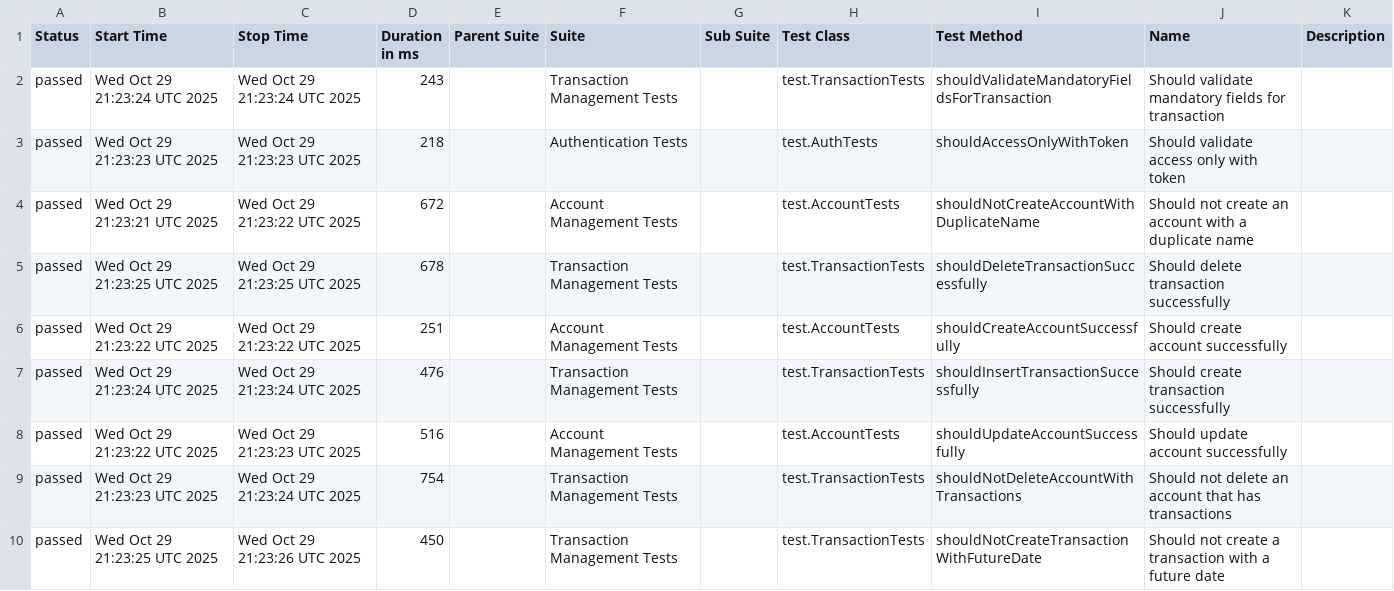
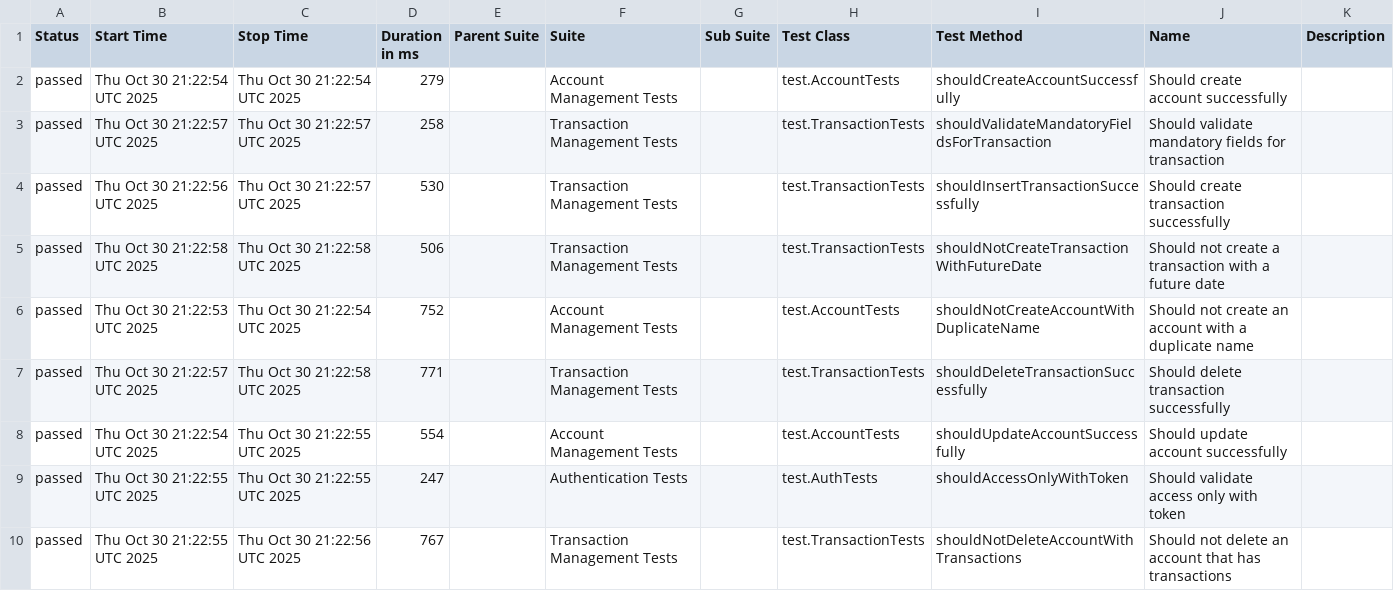
Before and after one commit to JosinaldoGJunior/java-automation-api, a CSV file: data/suites.csv, drawn as a sheet.

```diff
--- a/data/suites.csv
+++ b/data/suites.csv
@@ -1,10 +1,10 @@
 "Status","Start Time","Stop Time","Duration in ms","Parent Suite","Suite","Sub Suite","Test Class","Test Method","Name","Description"
-"passed","Wed Oct 29 21:23:24 UTC 2025","Wed Oct 29 21:23:24 UTC 2025","243","","Transaction Management Tests","","test.TransactionTests","shouldValidateMandatoryFieldsForTransaction","Should validate mandatory fields for transaction",""
-"passed","Wed Oct 29 21:23:23 UTC 2025","Wed Oct 29 21:23:23 UTC 2025","218","","Authentication Tests","","test.AuthTests","shouldAccessOnlyWithToken","Should validate access only with token",""
-"passed","Wed Oct 29 21:23:21 UTC 2025","Wed Oct 29 21:23:22 UTC 2025","672","","Account Management Tests","","test.AccountTests","shouldNotCreateAccountWithDuplicateName","Should not create an account with a duplicate name",""
-"passed","Wed Oct 29 21:23:25 UTC 2025","Wed Oct 29 21:23:25 UTC 2025","678","","Transaction Management Tests","","test.TransactionTests","shouldDeleteTransactionSuccessfully","Should delete transaction successfully",""
-"passed","Wed Oct 29 21:23:22 UTC 2025","Wed Oct 29 21:23:22 UTC 2025","251","","Account Management Tests","","test.AccountTests","shouldCreateAccountSuccessfully","Should create account successfully",""
-"passed","Wed Oct 29 21:23:24 UTC 2025","Wed Oct 29 21:23:24 UTC 2025","476","","Transaction Management Tests","","test.TransactionTests","shouldInsertTransactionSuccessfully","Should create transaction successfully",""
-"passed","Wed Oct 29 21:23:22 UTC 2025","Wed Oct 29 21:23:23 UTC 2025","516","","Account Management Tests","","test.AccountTests","shouldUpdateAccountSuccessfully","Should update account successfully",""
-"passed","Wed Oct 29 21:23:23 UTC 2025","Wed Oct 29 21:23:24 UTC 2025","754","","Transaction Management Tests","","test.TransactionTests","shouldNotDeleteAccountWithTransactions","Should not delete an account that has transactions",""
-"passed","Wed Oct 29 21:23:25 UTC 2025","Wed Oct 29 21:23:26 UTC 2025","450","","Transaction Management Tests","","test.TransactionTests","shouldNotCreateTransactionWithFutureDate","Should not create a transaction with a future date",""
+"passed","Thu Oct 30 21:22:54 UTC 2025","Thu Oct 30 21:22:54 UTC 2025","279","","Account Management Tests","","test.AccountTests","shouldCreateAccountSuccessfully","Should create account successfully",""
+"passed","Thu Oct 30 21:22:57 UTC 2025","Thu Oct 30 21:22:57 UTC 2025","258","","Transaction Management Tests","","test.TransactionTests","shouldValidateMandatoryFieldsForTransaction","Should validate mandatory fields for transaction",""
+"passed","Thu Oct 30 21:22:56 UTC 2025","Thu Oct 30 21:22:57 UTC 2025","530","","Transaction Management Tests","","test.TransactionTests","shouldInsertTransactionSuccessfully","Should create transaction successfully",""
+"passed","Thu Oct 30 21:22:58 UTC 2025","Thu Oct 30 21:22:58 UTC 2025","506","","Transaction Management Tests","","test.TransactionTests","shouldNotCreateTransactionWithFutureDate","Should not create a transaction with a future date",""
+"passed","Thu Oct 30 21:22:53 UTC 2025","Thu Oct 30 21:22:54 UTC 2025","752","","Account Management Tests","","test.AccountTests","shouldNotCreateAccountWithDuplicateName","Should not create an account with a duplicate name",""
+"passed","Thu Oct 30 21:22:57 UTC 2025","Thu Oct 30 21:22:58 UTC 2025","771","","Transaction Management Tests","","test.TransactionTests","shouldDeleteTransactionSuccessfully","Should delete transaction successfully",""
+"passed","Thu Oct 30 21:22:54 UTC 2025","Thu Oct 30 21:22:55 UTC 2025","554","","Account Management Tests","","test.AccountTests","shouldUpdateAccountSuccessfully","Should update account successfully",""
+"passed","Thu Oct 30 21:22:55 UTC 2025","Thu Oct 30 21:22:55 UTC 2025","247","","Authentication Tests","","test.AuthTests","shouldAccessOnlyWithToken","Should validate access only with token",""
+"passed","Thu Oct 30 21:22:55 UTC 2025","Thu Oct 30 21:22:56 UTC 2025","767","","Transaction Management Tests","","test.TransactionTests","shouldNotDeleteAccountWithTransactions","Should not delete an account that has transactions",""
```
Also changed, not shown: 31 other files.
